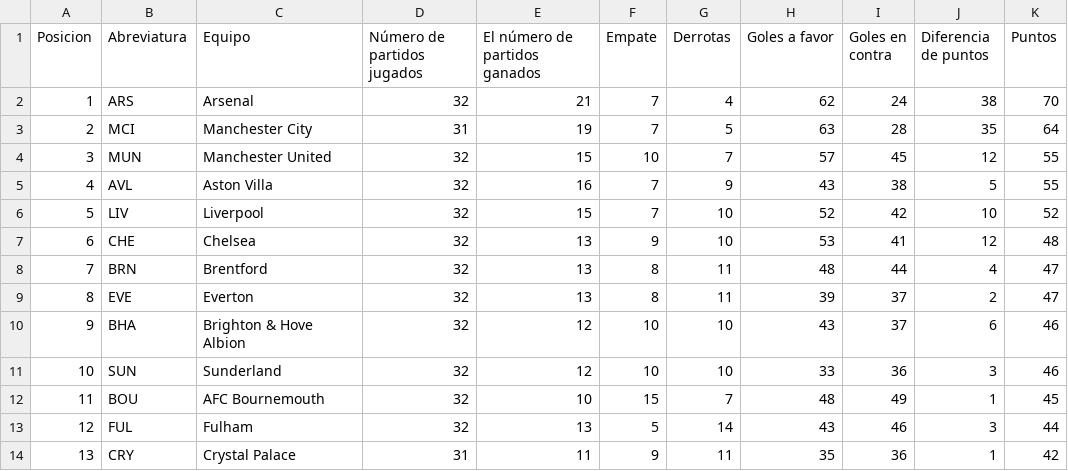
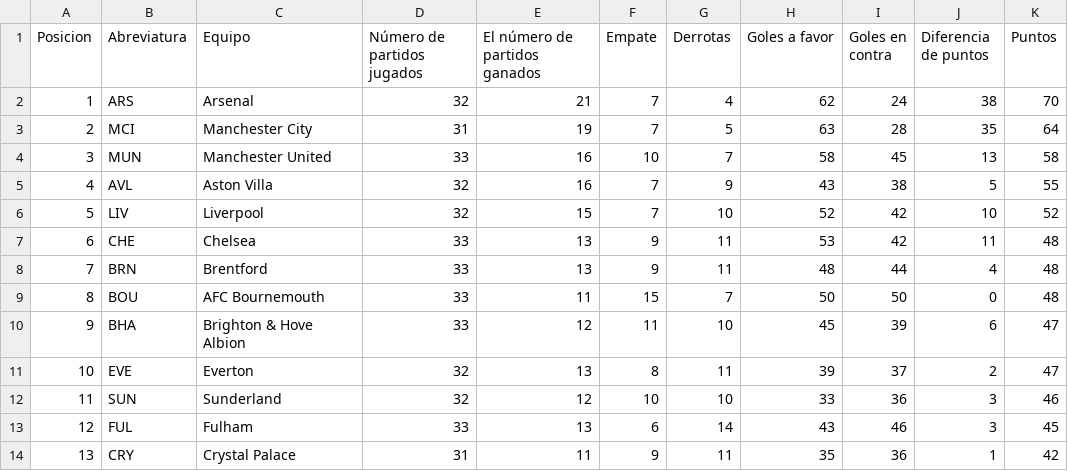
Before and after one commit to AndresPlazas19931504/scrapper-deportes-devops, a CSV file: data/premier_league_standings.csv, drawn as a sheet; only a part is shown; the diff covers the shown part only.

```diff
--- a/data/premier_league_standings.csv
+++ b/data/premier_league_standings.csv
@@ -3,12 +3,12 @@ Posicion,Abreviatura,Equipo,Número de partidos jugados,El número de partidos g
 2,MCI,Manchester City,31,19,7,5,63,28,35,64
-3,MUN,Manchester United,32,15,10,7,57,45,12,55
+3,MUN,Manchester United,33,16,10,7,58,45,13,58
 4,AVL,Aston Villa,32,16,7,9,43,38,5,55
 5,LIV,Liverpool,32,15,7,10,52,42,10,52
-6,CHE,Chelsea,32,13,9,10,53,41,12,48
-7,BRN,Brentford,32,13,8,11,48,44,4,47
-8,EVE,Everton,32,13,8,11,39,37,2,47
-9,BHA,Brighton & Hove Albion,32,12,10,10,43,37,6,46
-10,SUN,Sunderland,32,12,10,10,33,36,3,46
-11,BOU,AFC Bournemouth,32,10,15,7,48,49,1,45
-12,FUL,Fulham,32,13,5,14,43,46,3,44
+6,CHE,Chelsea,33,13,9,11,53,42,11,48
+7,BRN,Brentford,33,13,9,11,48,44,4,48
+8,BOU,AFC Bournemouth,33,11,15,7,50,50,0,48
+9,BHA,Brighton & Hove Albion,33,12,11,10,45,39,6,47
+10,EVE,Everton,32,13,8,11,39,37,2,47
+11,SUN,Sunderland,32,12,10,10,33,36,3,46
+12,FUL,Fulham,33,13,6,14,43,46,3,45
 13,CRY,Crystal Palace,31,11,9,11,35,36,1,42
```
Also changed, not shown: 19 edited cells elsewhere in this file.
